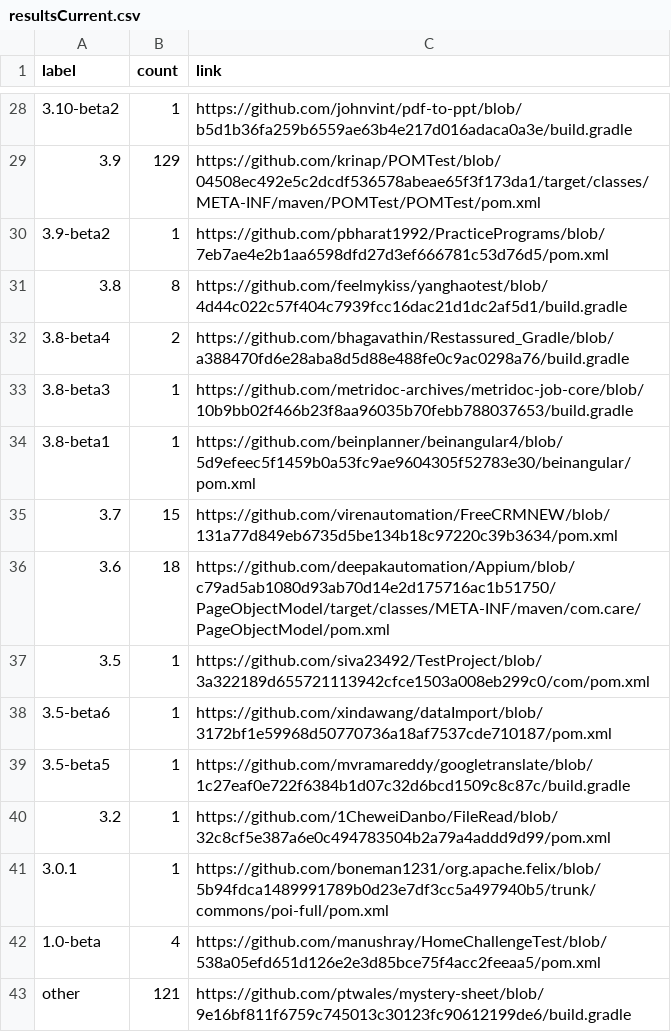
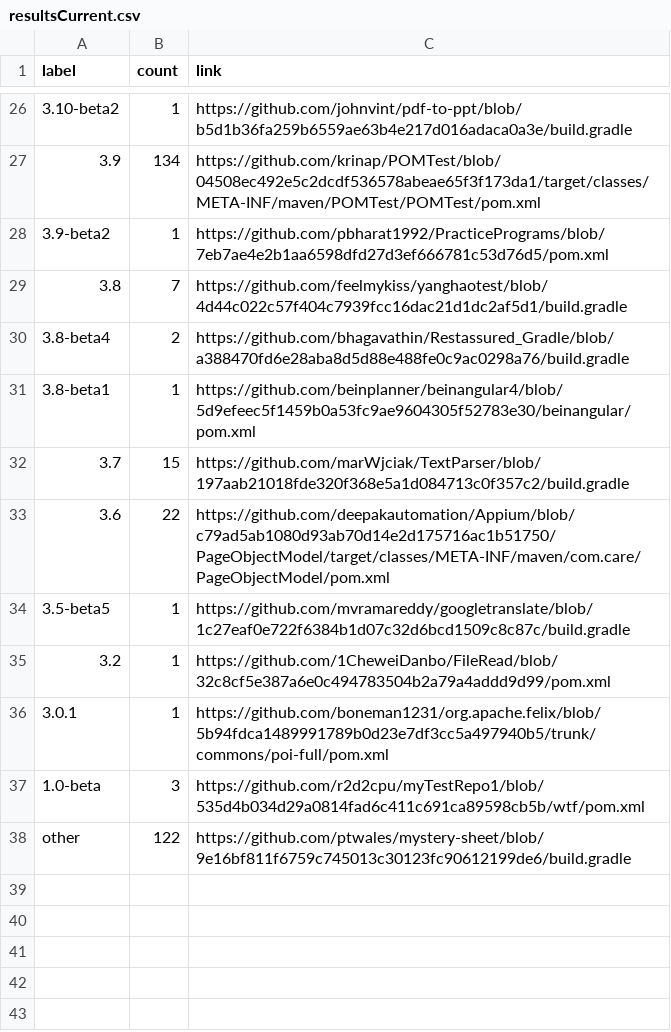
Before and after one commit to centic9/github-version-statistics, a CSV file: docs/resultsCurrent.csv, drawn as a sheet; only a part is shown, gaps mark what is left out; the diff covers the shown part only.

```diff
--- a/docs/resultsCurrent.csv
+++ b/docs/resultsCurrent.csv
@@ -28,12 +26,9 @@ label,count,link
 3.10-beta2,1,https://github.com/johnvint/pdf-to-ppt/blob/b5d1b36fa259b6559ae63b4e217d016adaca0a3e/build.gradle
-3.9,129,https://github.com/krinap/POMTest/blob/04508ec492e5c2dcdf536578abeae65f3f173da1/target/classes/META-INF/maven/POMTest/POMTest/pom.xml
+3.9,134,https://github.com/krinap/POMTest/blob/04508ec492e5c2dcdf536578abeae65f3f173da1/target/classes/META-INF/maven/POMTest/POMTest/pom.xml
 3.9-beta2,1,https://github.com/pbharat1992/PracticePrograms/blob/7eb7ae4e2b1aa6598dfd27d3ef666781c53d76d5/pom.xml
-3.8,8,https://github.com/feelmykiss/yanghaotest/blob/4d44c022c57f404c7939fcc16dac21d1dc2af5d1/build.gradle
+3.8,7,https://github.com/feelmykiss/yanghaotest/blob/4d44c022c57f404c7939fcc16dac21d1dc2af5d1/build.gradle
 3.8-beta4,2,https://github.com/bhagavathin/Restassured_Gradle/blob/a388470fd6e28aba8d5d88e488fe0c9ac0298a76/build.gradle
-3.8-beta3,1,https://github.com/metridoc-archives/metridoc-job-core/blob/10b9bb02f466b23f8aa96035b70febb788037653/build.gradle
 3.8-beta1,1,https://github.com/beinplanner/beinangular4/blob/5d9efeec5f1459b0a53fc9ae9604305f52783e30/beinangular/pom.xml
-3.7,15,https://github.com/virenautomation/FreeCRMNEW/blob/131a77d849eb6735d5be134b18c97220c39b3634/pom.xml
-3.6,18,https://github.com/deepakautomation/Appium/blob/c79ad5ab1080d93ab70d14e2d175716ac1b51750/PageObjectModel/target/classes/META-INF/maven/com.care/PageObjectModel/pom.xml
-3.5,1,https://github.com/siva23492/TestProject/blob/3a322189d655721113942cfce1503a008eb299c0/com/pom.xml
-3.5-beta6,1,https://github.com/xindawang/dataImport/blob/3172bf1e59968d50770736a18af7537cde710187/pom.xml
+3.7,15,https://github.com/marWjciak/TextParser/blob/197aab21018fde320f368e5a1d084713c0f357c2/build.gradle
+3.6,22,https://github.com/deepakautomation/Appium/blob/c79ad5ab1080d93ab70d14e2d175716ac1b51750/PageObjectModel/target/classes/META-INF/maven/com.care/PageObjectModel/pom.xml
 3.5-beta5,1,https://github.com/mvramareddy/googletranslate/blob/1c27eaf0e722f6384b1d07c32d6bcd1509c8c87c/build.gradle
@@ -41,3 +36,3 @@ label,count,link
 3.0.1,1,https://github.com/boneman1231/org.apache.felix/blob/5b94fdca1489991789b0d23e7df3cc5a497940b5/trunk/commons/poi-full/pom.xml
-1.0-beta,4,https://github.com/manushray/HomeChallengeTest/blob/538a05efd651d126e2e3d85bce75f4acc2feeaa5/pom.xml
-other,121,https://github.com/ptwales/mystery-sheet/blob/9e16bf811f6759c745013c30123fc90612199de6/build.gradle
+1.0-beta,3,https://github.com/r2d2cpu/myTestRepo1/blob/535d4b034d29a0814fad6c411c691ca89598cb5b/wtf/pom.xml
+other,122,https://github.com/ptwales/mystery-sheet/blob/9e16bf811f6759c745013c30123fc90612199de6/build.gradle
```
Also changed, not shown: 2 removed rows and 22 edited cells elsewhere in this file, docs/_data/versionChanges.csv, docs/resultsAll.csv, 5 other files.
